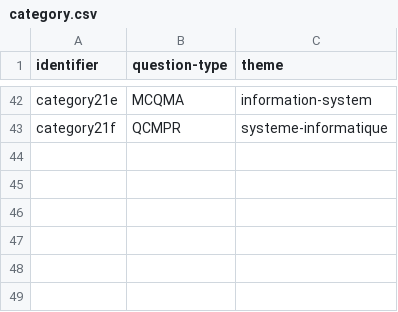
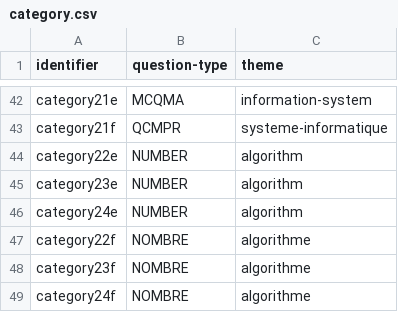
Before and after one commit to LorisDietrich/ExamConversationalAgent, a CSV file: knowledge_base/IALP/category.csv, drawn as a sheet; only a part is shown, gaps mark what is left out.

```diff
--- a/knowledge_base/IALP/category.csv
+++ b/knowledge_base/IALP/category.csv
@@ -43 +43,7 @@ category21e,MCQMA,information-system
 category21f,QCMPR,systeme-informatique
+category22e,NUMBER,algorithm
+category23e,NUMBER,algorithm
+category24e,NUMBER,algorithm
+category22f,NOMBRE,algorithme
+category23f,NOMBRE,algorithme
+category24f,NOMBRE,algorithme
```
Also changed, not shown: knowledge_base/IALP/question.csv, knowledge_base/IALP/values.csv, 3 other files.
